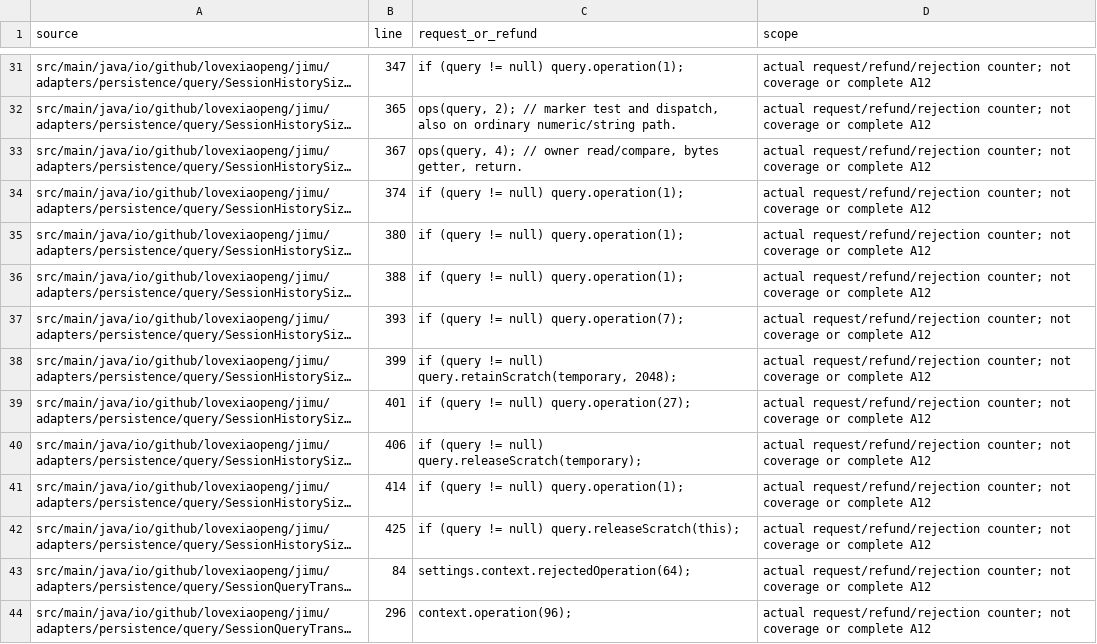
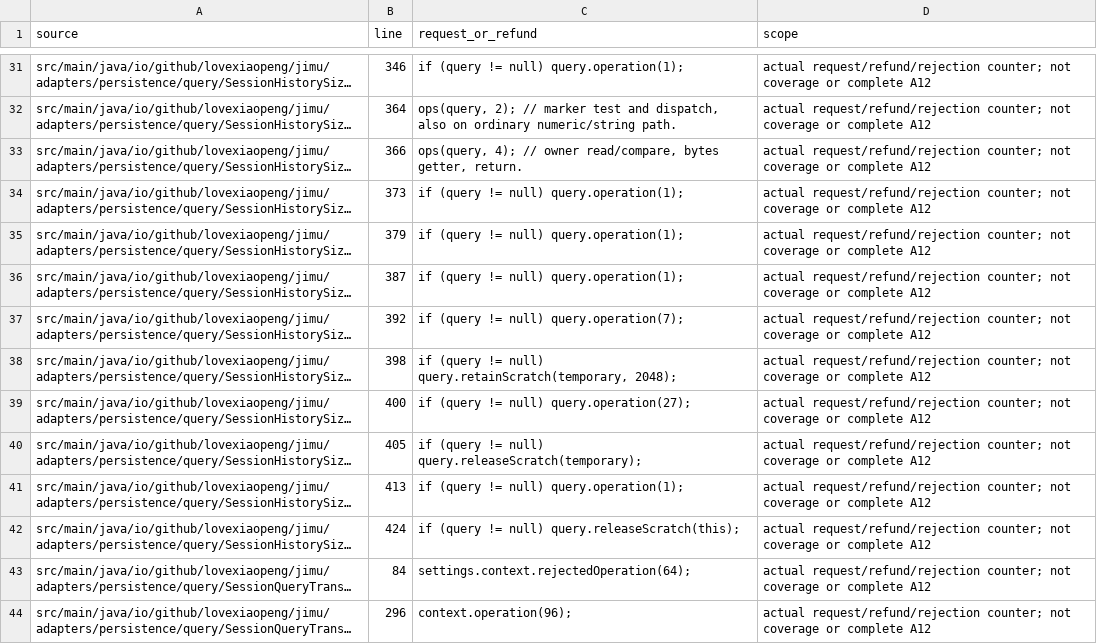
Before and after one commit to Love-XiaoPeng/Jimu, a CSV file: docs/verification/session-task-response/history-sized-metadata-accounting.csv, drawn as a sheet; only a part is shown, gaps mark what is left out; long unchanged cells end in …; the diff covers the shown part only; the diff names each change by its address in the sheet, - before the commit and + after, or states it on an @@ line.

```diff
--- a/docs/verification/session-task-response/history-sized-metadata-accounting.csv
+++ b/docs/verification/session-task-response/history-sized-metadata-accounting.csv
-B31 (line): 347
+B31 (line): 346
-B32 (line): 365
+B32 (line): 364
-B33 (line): 367
+B33 (line): 366
-B34 (line): 374
+B34 (line): 373
-B35 (line): 380
+B35 (line): 379
-B36 (line): 388
+B36 (line): 387
-B37 (line): 393
+B37 (line): 392
-B38 (line): 399
+B38 (line): 398
-B39 (line): 401
+B39 (line): 400
-B40 (line): 406
+B40 (line): 405
-B41 (line): 414
+B41 (line): 413
-B42 (line): 425
+B42 (line): 424
```
Also changed, not shown: 1 added row, 1 removed row and 26 edited cells elsewhere in this file, docs/verification/session-task-response/history-sized-metadata-objects.csv, 3 other files.
